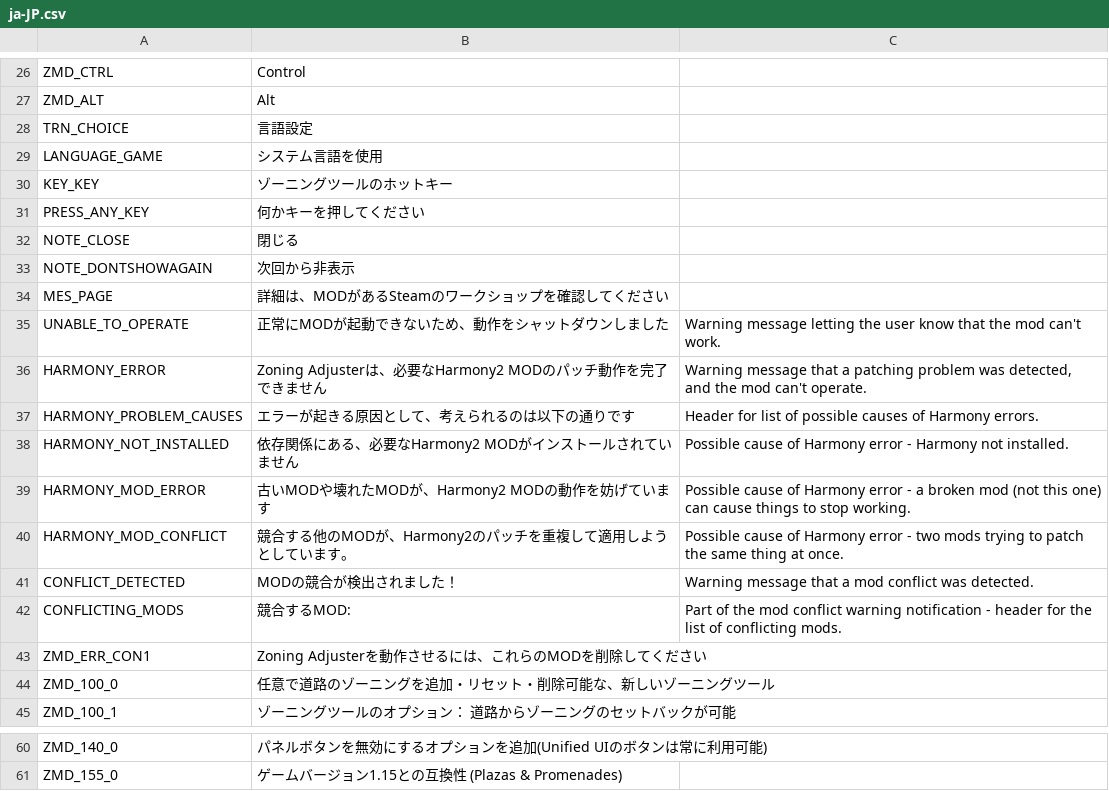
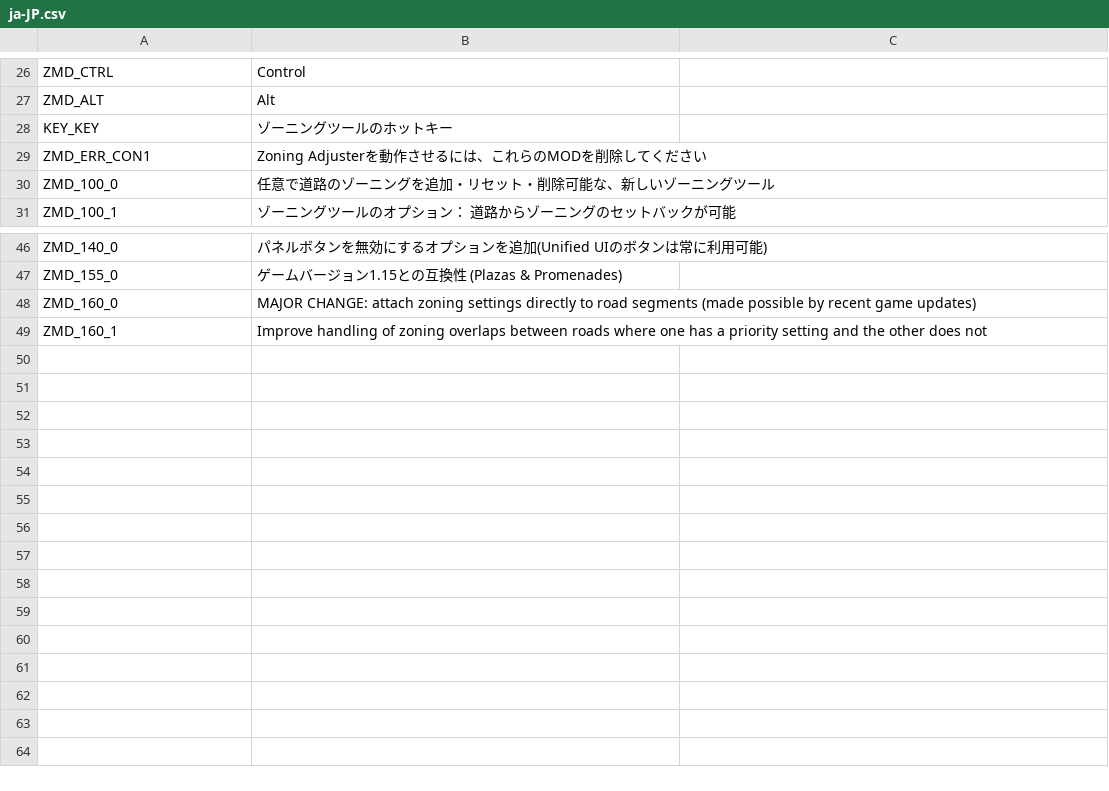
Before and after one commit to algernon-A/ZoningAdjuster, a CSV file: Translations/ja-JP.csv, drawn as a sheet; only a part is shown, gaps mark what is left out; removed rows and columns are numbered as before the commit, all else as after; the diff names each change by its address in the sheet, - before the commit and + after, or states it on an @@ line.

```diff
--- a/Translations/ja-JP.csv
+++ b/Translations/ja-JP.csv
-row 28: TRN_CHOICE | 言語設定
-row 29: LANGUAGE_GAME | システム言語を使用
-row 31: PRESS_ANY_KEY | 何かキーを押してください
-row 32: NOTE_CLOSE | 閉じる
-row 33: NOTE_DONTSHOWAGAIN | 次回から非表示
-row 34: MES_PAGE | 詳細は、MODがあるSteamのワークショップを確認してください
-row 35: UNABLE_TO_OPERATE | 正常にMODが起動できないため、動作をシャットダウンしました | Warning message letting the user know that the mod can't work.
-row 36: HARMONY_ERROR | Zoning Adjusterは、必要なHarmony2 MODのパッチ動作を完了できません | Warning message that a patching problem was detected, and the mod can't operate.
-row 37: HARMONY_PROBLEM_CAUSES | エラーが起きる原因として、考えられるのは以下の通りです | Header for list of possible causes of Harmony errors.
-row 38: HARMONY_NOT_INSTALLED | 依存関係にある、必要なHarmony2 MODがインストールされていません | Possible cause of Harmony error - Harmony not installed.
-row 39: HARMONY_MOD_ERROR | 古いMODや壊れたMODが、Harmony2 MODの動作を妨げています | Possible cause of Harmony error - a broken mod (not this one) can cause things to stop working.
-row 40: HARMONY_MOD_CONFLICT | 競合する他のMODが、Harmony2のパッチを重複して適用しようとしています。 | Possible cause of Harmony error - two mods trying to patch the same thing at once.
-row 41: CONFLICT_DETECTED | MODの競合が検出されました！ | Warning message that a mod conflict was detected.
-row 42: CONFLICTING_MODS | 競合するMOD: | Part of the mod conflict warning notification - header for the list of conflicting mods.
+row 48: ZMD_160_0 | MAJOR CHANGE: attach zoning settings directly to road segments (made possible by recent game updates)
+row 49: ZMD_160_1 | Improve handling of zoning overlaps between roads where one has a priority setting and the other does not
```
Also changed, not shown: Translations/fr-FR.csv, Translations/ko-KR.csv, 8 other files.
